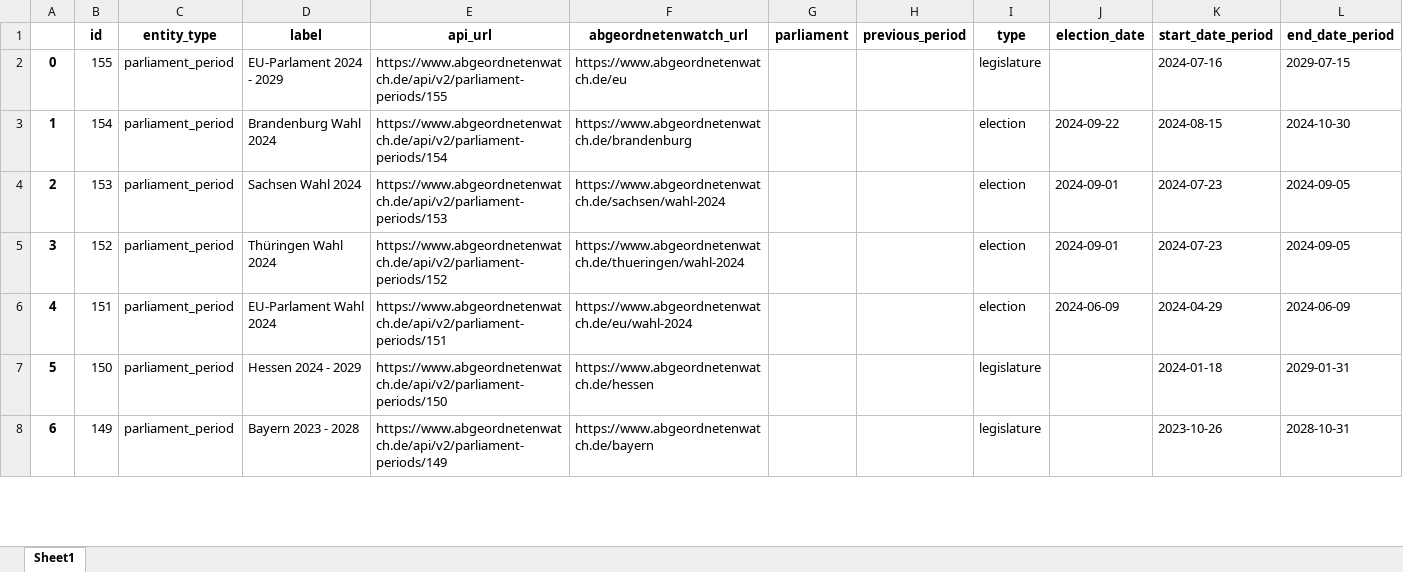
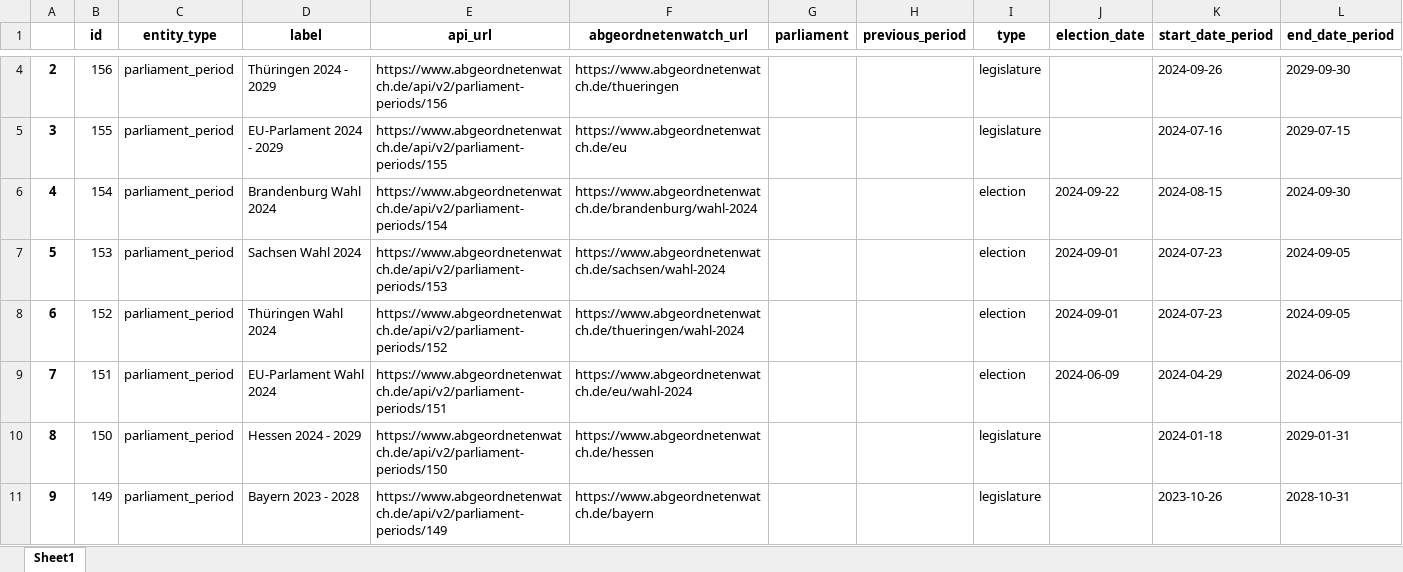
Before and after one commit to SchroeterJan/BA_scraper, an Excel workbook: AW_scraper/files/parliament_period.xlsx, sheet Sheet1, drawn as a sheet; only a part is shown, gaps mark what is left out; values as stored, in another font and other column widths than the file's, no borders; addresses are those after the commit; the diff covers the shown part only; the diff names each change by its address in the sheet, - before the commit and + after, or states it on an @@ line.

Commit message:
merging sidejobs, parliament_periods and candidate_mandates

```diff
--- a/AW_scraper/files/parliament_period.xlsx (sheet Sheet1)
+++ b/AW_scraper/files/parliament_period.xlsx (sheet Sheet1)
+row 4: 2 | 156 | parliament_period | Thüringen 2024 - 2029 | https://www.abgeordnetenwatch.de/api/v2/parliament-periods/156 | https://www.abgeordnetenwatch.de/thueringen |  |  | legislature |  | 2024-09-26 | 2029-09-30
@@ column A renumbered between rows 5 and 141 @@
-F6 (abgeordnetenwatch_url): https://www.abgeordnetenwatch.de/brandenburg
+F6 (abgeordnetenwatch_url): https://www.abgeordnetenwatch.de/brandenburg/wahl-2024
-L6 (end_date_period): 2024-10-30
+L6 (end_date_period): 2024-09-30
```
Also changed, not shown: 2 added rows, 37 removed rows and 6 edited cells elsewhere in this sheet, AW_scraper/files/parliaments.xlsx, AW_scraper/files/project.xlsx, 14 other files.
